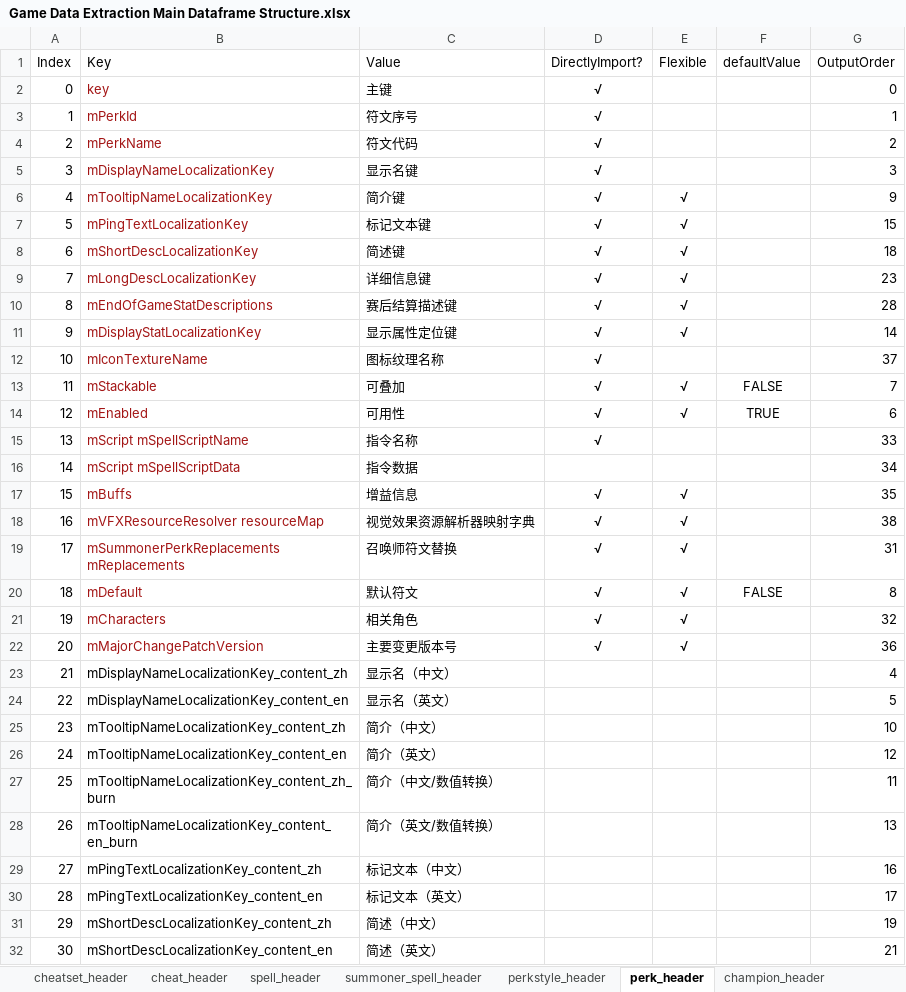
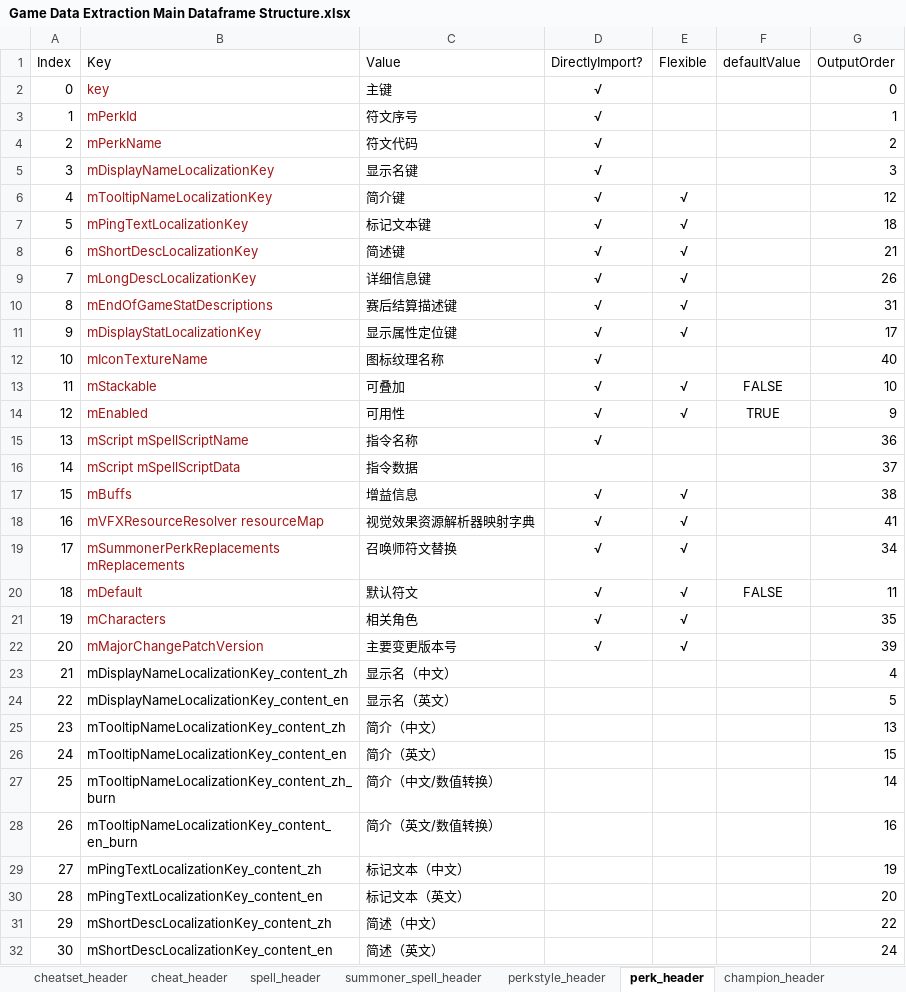
Before and after one commit to WordlessMeteor/LoL-DIY-Programs, an Excel workbook: Game Data Extraction Main Dataframe Structure.xlsx, sheet perk_header, drawn as a sheet; only a part is shown; values as stored, in another font and other column widths than the file's, no borders; the diff covers the shown part only; the diff names each change by its address in the sheet, - before the commit and + after, or states it on an @@ line.

Commit message:
游戏数据提取脚本的符文数据框字段更新【Perk Dataframe Field Update in Game Data Extraction Program】
现在，符文数据框会呈现符文与符文系之间的关系。
Now, perk dataframe displays the relationship between perks and perkstyles.
1. 定义了一个新的映射，以表明符文与符文系之间的关系。（游戏数据提取脚本第4600和4604～4607行。）
Defined a new map to represent the relationship between perks and perkstyles. (Lines 4600 and 4604～4607 in Game Data Extraction Program.)
2. 添加了四个描述符文与符文系的关系的字段。（表头模块第5650～5654行，游戏数据提取脚本第4768、4774～4789和4802行和游戏数据提取主数据框结构工作簿`perk_header`工作表第41～44行。）
Added four fields that describe the relationship between perks and perkstyles. (Lines 5650～5654 in Header Module, Lines 4768, 4774～4789 and 4802 in Game Data Extraction Program and Lines 41～44 in Sheet `perk_header` in Game Data Extraction Main Dataframe Structure Workbook.)
3. 解决了表头模块的适用于符文脚本和适用于游戏数据提取脚本的两个符文表头的命名冲突。（表头模块第3892行，自定义脚本19全部改动和自定义脚本主数据框结构工作簿`perk_plugin_header`工作表名称变动。）
Solved the naming conflict between two perk headers used by Customized Program 19 and Game Data Extraction Program, respectively, in Header Module. (Line 3892 in Header Module, all changes in Customized Program 19 and the name change of Sheet `perk_plugin_header` in Customized Program Main Dataframe Structure Workbook.)
4. 纠正了一处注释。（游戏数据提取脚本第4603行。）
Corrected a comment. (Line 4603 in Game Data Extraction Program.)

```diff
--- a/Game Data Extraction Main Dataframe Structure.xlsx (sheet perk_header)
+++ b/Game Data Extraction Main Dataframe Structure.xlsx (sheet perk_header)
-G6 (OutputOrder): 9
+G6 (OutputOrder): 12
-G7 (OutputOrder): 15
+G7 (OutputOrder): 18
-G8 (OutputOrder): 18
+G8 (OutputOrder): 21
-G9 (OutputOrder): 23
+G9 (OutputOrder): 26
-G10 (OutputOrder): 28
+G10 (OutputOrder): 31
-G11 (OutputOrder): 14
+G11 (OutputOrder): 17
-G12 (OutputOrder): 37
+G12 (OutputOrder): 40
-G13 (OutputOrder): 7
+G13 (OutputOrder): 10
-G14 (OutputOrder): 6
+G14 (OutputOrder): 9
-G15 (OutputOrder): 33
+G15 (OutputOrder): 36
-G16 (OutputOrder): 34
+G16 (OutputOrder): 37
-G17 (OutputOrder): 35
+G17 (OutputOrder): 38
-G18 (OutputOrder): 38
+G18 (OutputOrder): 41
-G19 (OutputOrder): 31
+G19 (OutputOrder): 34
-G20 (OutputOrder): 8
+G20 (OutputOrder): 11
-G21 (OutputOrder): 32
+G21 (OutputOrder): 35
-G22 (OutputOrder): 36
+G22 (OutputOrder): 39
-G25 (OutputOrder): 10
+G25 (OutputOrder): 13
-G26 (OutputOrder): 12
+G26 (OutputOrder): 15
-G27 (OutputOrder): 11
+G27 (OutputOrder): 14
-G28 (OutputOrder): 13
+G28 (OutputOrder): 16
-G29 (OutputOrder): 16
+G29 (OutputOrder): 19
-G30 (OutputOrder): 17
+G30 (OutputOrder): 20
-G31 (OutputOrder): 19
+G31 (OutputOrder): 22
-G32 (OutputOrder): 21
+G32 (OutputOrder): 24
```
Also changed, not shown: 4 added rows and 8 edited cells elsewhere in this sheet, Customized Program Main Dataframe Structure.xlsx, 3 other files.
